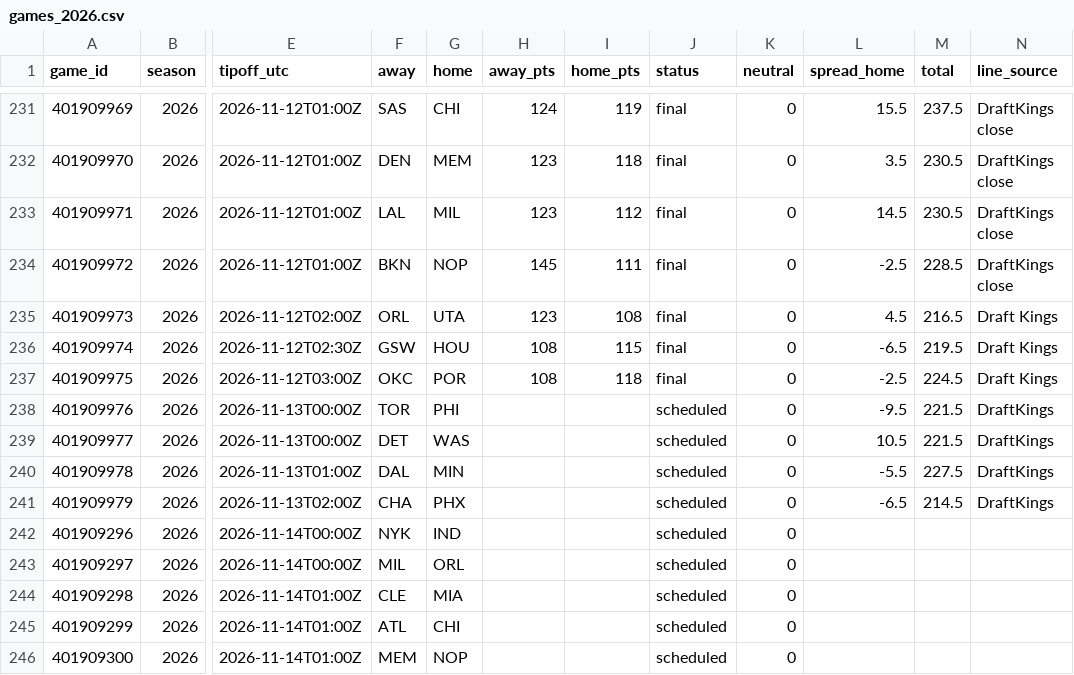
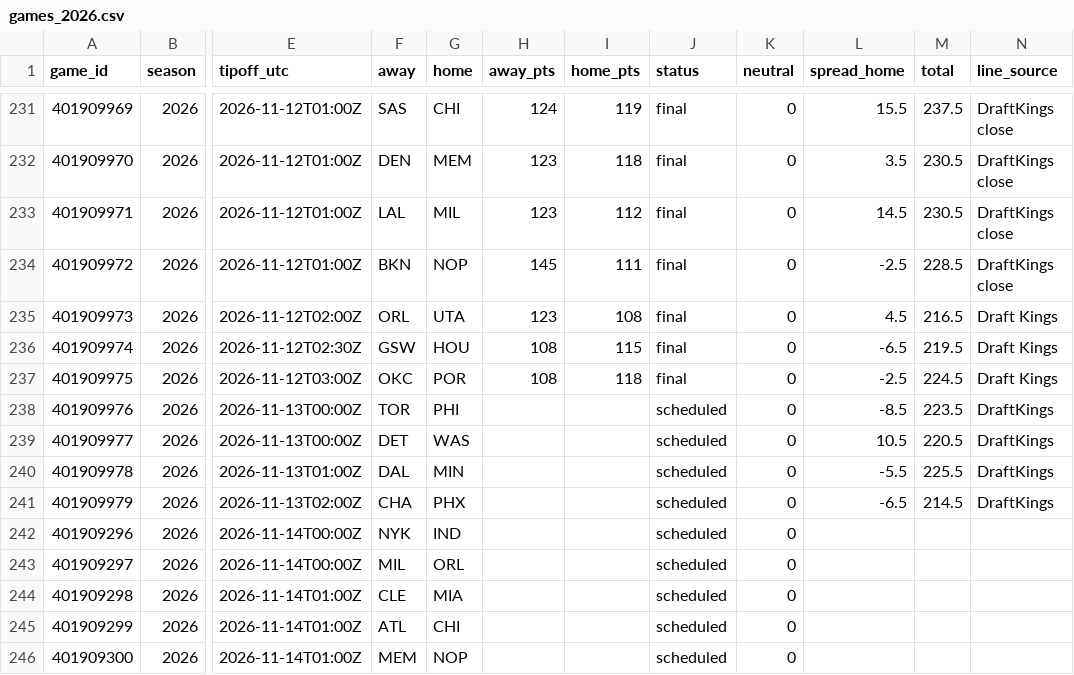
Before and after one commit to adnwkr/KalshiAgent, a CSV file: nba-kalshi/data/results/games_2026.csv, drawn as a sheet; only a part is shown, gaps mark what is left out; the diff names each change by its address in the sheet, - before the commit and + after, or states it on an @@ line.

```diff
--- a/nba-kalshi/data/results/games_2026.csv
+++ b/nba-kalshi/data/results/games_2026.csv
-L238 (spread_home): -9.5
+L238 (spread_home): -8.5
-M238 (total): 221.5
+M238 (total): 223.5
-M239 (total): 221.5
+M239 (total): 220.5
-M240 (total): 227.5
+M240 (total): 225.5
```
Also changed, not shown: nba-kalshi/data/odds_history/2026.csv, pga-kalshi/data/results/events.csv, 19 other files.
